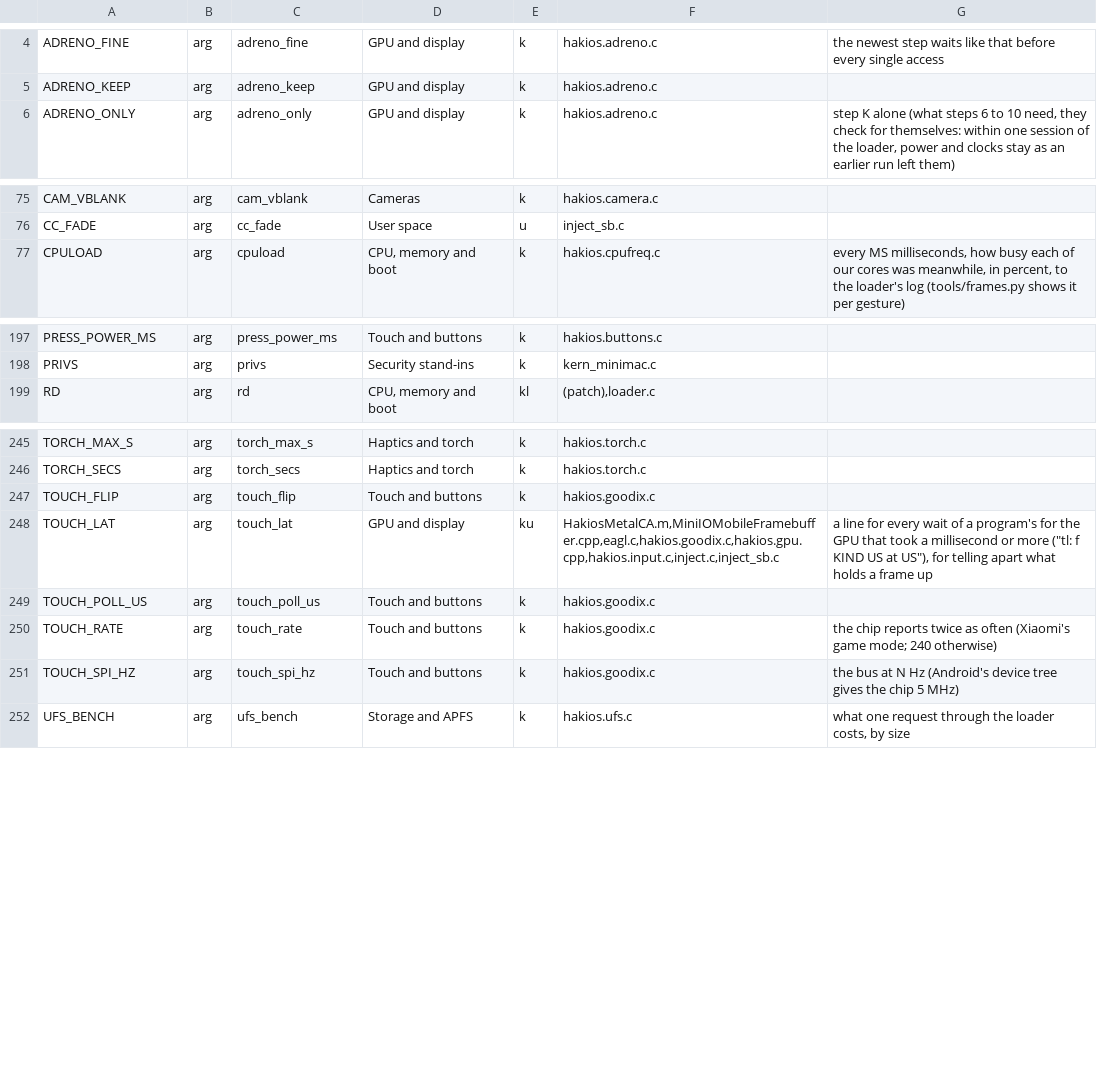
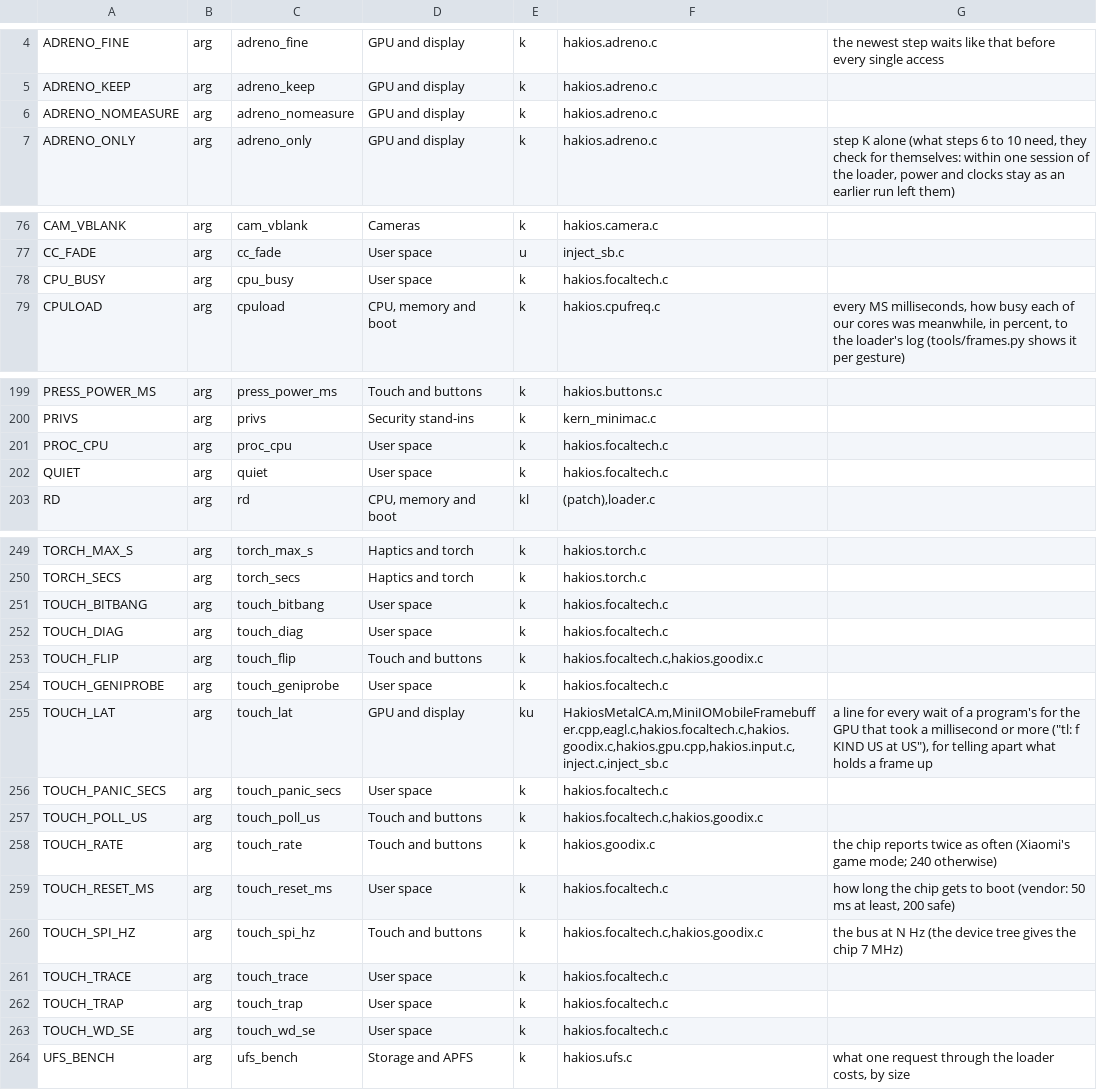
Before and after one commit to coldreset/hackios-mars, a TSV file: configs/symbols.tsv, drawn as a sheet; only a part is shown, gaps mark what is left out.

Commit message:
mars: keep the repository checks green
- common_defconfig, boot-args.md, boot-args.lst and symbols.tsv brought up to
  date with the drivers and arguments this port adds (focaltech, touch_*,
  quiet, cpu_busy, adreno_nomeasure)
- hakios-config-test: the touchscreen= case also takes FOCALTECH out now that
  a third driver reads the argument
- devices/manifest.conf: mars, as a device kept in this tree
- .gitignore: ignore only the vendor device tree, keep prebuilt/mkbootimg.py
- README: say what is deliberately not in the repository (the phone's device
  tree and the vendor firmware)
- provenance: the two tools that only print flash commands for a person
- the drivers' .bak-* scratch copies left the tree

```diff
--- a/configs/symbols.tsv
+++ b/configs/symbols.tsv
@@ -5,2 +5,3 @@ ADRENO_FINE	arg	adreno_fine	GPU and display	k	hakios.adreno.c	the newest step wa
 ADRENO_KEEP	arg	adreno_keep	GPU and display	k	hakios.adreno.c	
+ADRENO_NOMEASURE	arg	adreno_nomeasure	GPU and display	k	hakios.adreno.c	
 ADRENO_ONLY	arg	adreno_only	GPU and display	k	hakios.adreno.c	step K alone (what steps 6 to 10 need, they check for themselves: within one session of the loader, power and clocks stay as an earlier run left them)
@@ -76,2 +77,3 @@ CAM_VBLANK	arg	cam_vblank	Cameras	k	hakios.camera.c
 CC_FADE	arg	cc_fade	User space	u	inject_sb.c	
+CPU_BUSY	arg	cpu_busy	User space	k	hakios.focaltech.c	
 CPULOAD	arg	cpuload	CPU, memory and boot	k	hakios.cpufreq.c	every MS milliseconds, how busy each of our cores was meanwhile, in percent, to the loader's log (tools/frames.py shows it per gesture)
@@ -198,2 +200,4 @@ PRESS_POWER_MS	arg	press_power_ms	Touch and buttons	k	hakios.buttons.c
 PRIVS	arg	privs	Security stand-ins	k	kern_minimac.c	
+PROC_CPU	arg	proc_cpu	User space	k	hakios.focaltech.c	
+QUIET	arg	quiet	User space	k	hakios.focaltech.c	
 RD	arg	rd	CPU, memory and boot	kl	(patch),loader.c	
@@ -246,7 +250,15 @@ TORCH_MAX_S	arg	torch_max_s	Haptics and torch	k	hakios.torch.c
 TORCH_SECS	arg	torch_secs	Haptics and torch	k	hakios.torch.c	
-TOUCH_FLIP	arg	touch_flip	Touch and buttons	k	hakios.goodix.c	
-TOUCH_LAT	arg	touch_lat	GPU and display	ku	HakiosMetalCA.m,MiniIOMobileFramebuffer.cpp,eagl.c,hakios.goodix.c,hakios.gpu.cpp,hakios.input.c,inject.c,inject_sb.c	a line for every wait of a program's for the GPU that took a millisecond or more ("tl: f KIND US at US"), for telling apart what holds a frame up
-TOUCH_POLL_US	arg	touch_poll_us	Touch and buttons	k	hakios.goodix.c	
+TOUCH_BITBANG	arg	touch_bitbang	User space	k	hakios.focaltech.c	
+TOUCH_DIAG	arg	touch_diag	User space	k	hakios.focaltech.c	
+TOUCH_FLIP	arg	touch_flip	Touch and buttons	k	hakios.focaltech.c,hakios.goodix.c	
+TOUCH_GENIPROBE	arg	touch_geniprobe	User space	k	hakios.focaltech.c	
+TOUCH_LAT	arg	touch_lat	GPU and display	ku	HakiosMetalCA.m,MiniIOMobileFramebuffer.cpp,eagl.c,hakios.focaltech.c,hakios.goodix.c,hakios.gpu.cpp,hakios.input.c,inject.c,inject_sb.c	a line for every wait of a program's for the GPU that took a millisecond or more ("tl: f KIND US at US"), for telling apart what holds a frame up
+TOUCH_PANIC_SECS	arg	touch_panic_secs	User space	k	hakios.focaltech.c	
+TOUCH_POLL_US	arg	touch_poll_us	Touch and buttons	k	hakios.focaltech.c,hakios.goodix.c	
 TOUCH_RATE	arg	touch_rate	Touch and buttons	k	hakios.goodix.c	the chip reports twice as often (Xiaomi's game mode; 240 otherwise)
-TOUCH_SPI_HZ	arg	touch_spi_hz	Touch and buttons	k	hakios.goodix.c	the bus at N Hz (Android's device tree gives the chip 5 MHz)
+TOUCH_RESET_MS	arg	touch_reset_ms	User space	k	hakios.focaltech.c	how long the chip gets to boot (vendor: 50 ms at least, 200 safe)
+TOUCH_SPI_HZ	arg	touch_spi_hz	Touch and buttons	k	hakios.focaltech.c,hakios.goodix.c	the bus at N Hz (the device tree gives the chip 7 MHz)
+TOUCH_TRACE	arg	touch_trace	User space	k	hakios.focaltech.c	
+TOUCH_TRAP	arg	touch_trap	User space	k	hakios.focaltech.c	
+TOUCH_WD_SE	arg	touch_wd_se	User space	k	hakios.focaltech.c	
 UFS_BENCH	arg	ufs_bench	Storage and APFS	k	hakios.ufs.c	what one request through the loader costs, by size
```
Also changed, not shown: 9 other files.
